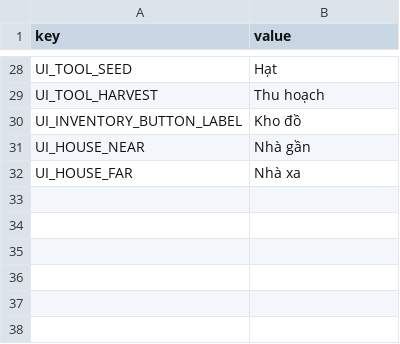
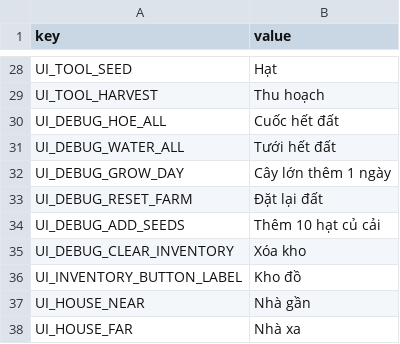
Before and after one commit to hoangarts1/nongtrai, a CSV file: localization/strings_vi.csv, drawn as a sheet; only a part is shown, gaps mark what is left out; the diff names each change by its address in the sheet, - before the commit and + after, or states it on an @@ line.

```diff
--- a/localization/strings_vi.csv
+++ b/localization/strings_vi.csv
+row 30: UI_DEBUG_HOE_ALL | Cuốc hết đất
+row 31: UI_DEBUG_WATER_ALL | Tưới hết đất
+row 32: UI_DEBUG_GROW_DAY | Cây lớn thêm 1 ngày
+row 33: UI_DEBUG_RESET_FARM | Đặt lại đất
+row 34: UI_DEBUG_ADD_SEEDS | Thêm 10 hạt củ cải
+row 35: UI_DEBUG_CLEAR_INVENTORY | Xóa kho
```
Also changed, not shown: localization/strings_en.csv, 9 other files.
